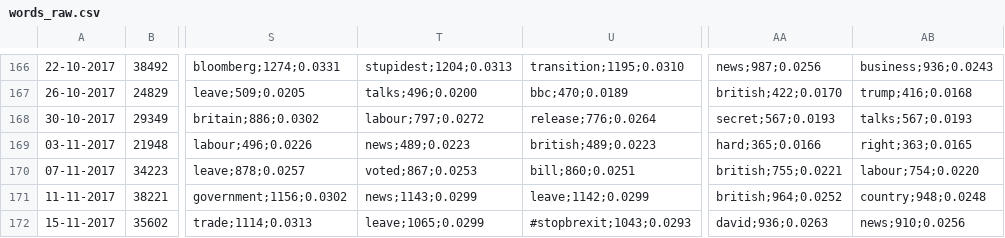
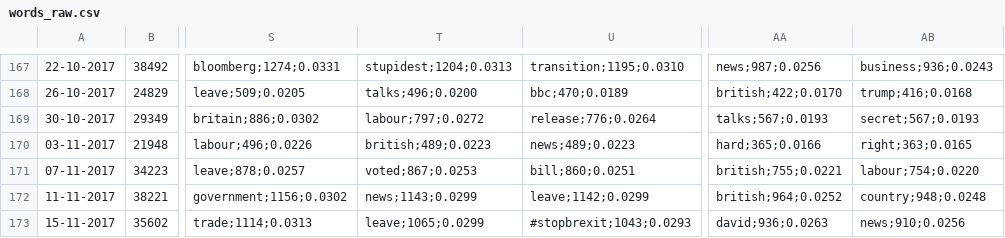
Before and after one commit to Merlotec/tsa, a CSV file: words_raw.csv, drawn as a sheet; only a part is shown, gaps mark what is left out; addresses are those after the commit; the diff covers the shown part only; the diff names each change by its address in the sheet, - before the commit and + after, or states it on an @@ line.

```diff
--- a/words_raw.csv
+++ b/words_raw.csv
-AA169: secret;567;0.0193
+AA169: talks;567;0.0193
-AB169: talks;567;0.0193
+AB169: secret;567;0.0193
-T170: news;489;0.0223
+T170: british;489;0.0223
-U170: british;489;0.0223
+U170: news;489;0.0223
```
Also changed, not shown: 1 added row and 107 edited cells elsewhere in this file, words.csv, 1 other file.
